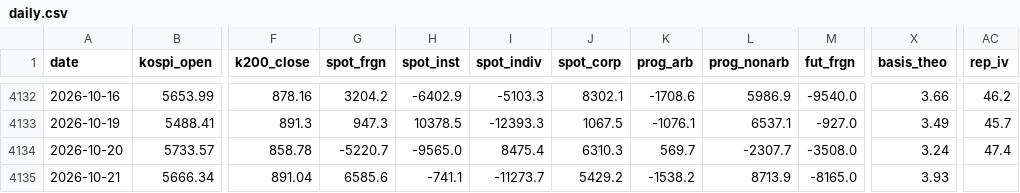
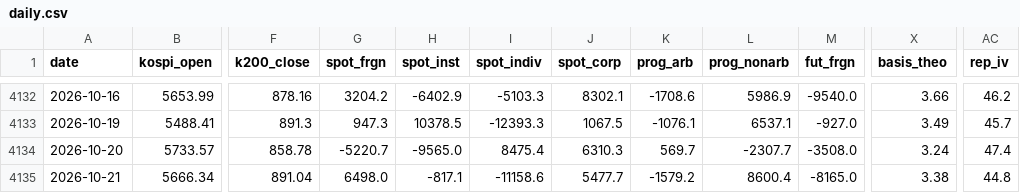
Before and after one commit to hk99915-bot/market-screener, a CSV file: data/deriv/daily.csv, drawn as a sheet; only a part is shown, gaps mark what is left out; the diff names each change by its address in the sheet, - before the commit and + after, or states it on an @@ line.

Commit message:
deriv: 2026-10-21T13:12

```diff
--- a/data/deriv/daily.csv
+++ b/data/deriv/daily.csv
-G4135 (spot_frgn): 6585.6
+G4135 (spot_frgn): 6498.0
-H4135 (spot_inst): -741.1
+H4135 (spot_inst): -817.1
-I4135 (spot_indiv): -11273.7
+I4135 (spot_indiv): -11158.6
-J4135 (spot_corp): 5429.2
+J4135 (spot_corp): 5477.7
-K4135 (prog_arb): -1538.2
+K4135 (prog_arb): -1579.2
-L4135 (prog_nonarb): 8713.9
+L4135 (prog_nonarb): 8600.4
-X4135 (basis_theo): 3.93
+X4135 (basis_theo): 3.38
-AC4135 (rep_iv): (empty)
+AC4135 (rep_iv): 44.8
```
Also changed, not shown: 3 other files.
